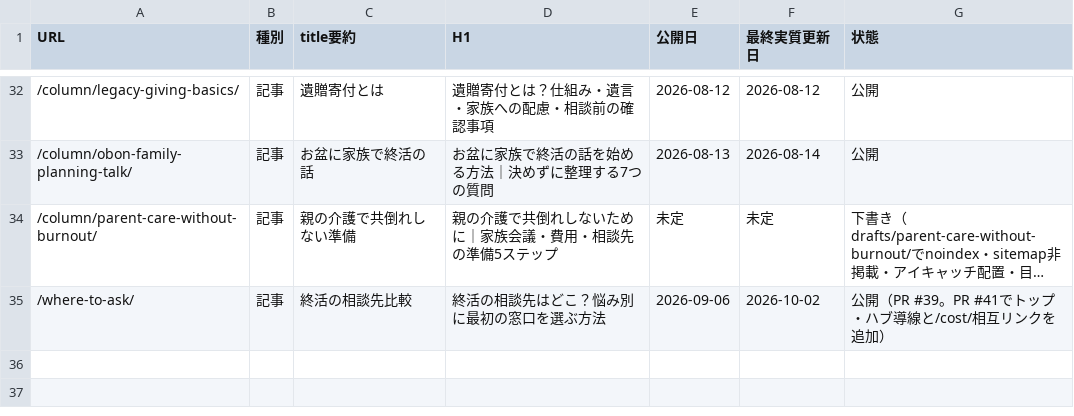
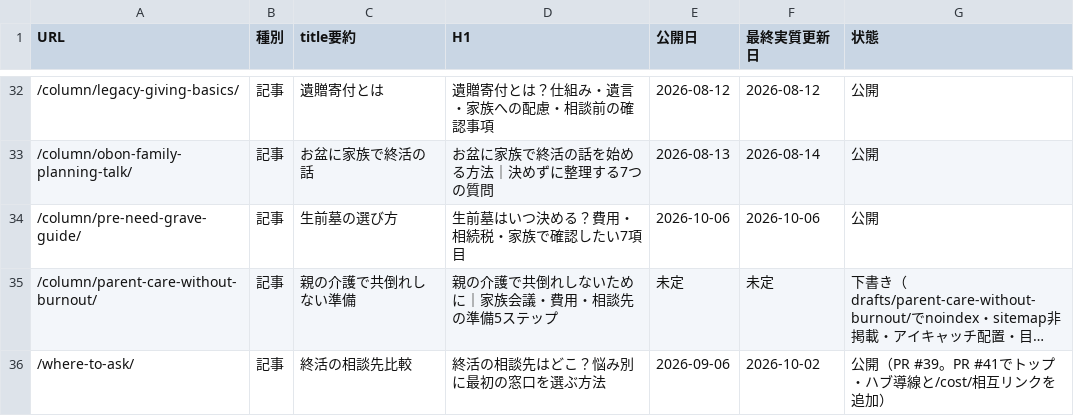
Before and after one commit to tfqys680-jpg/shukatsu-site, a CSV file: docs/seo/content-inventory.csv, drawn as a sheet; only a part is shown, gaps mark what is left out; long unchanged cells end in …; the diff names each change by its address in the sheet, - before the commit and + after, or states it on an @@ line.

```diff
--- a/docs/seo/content-inventory.csv
+++ b/docs/seo/content-inventory.csv
+row 34: /column/pre-need-grave-guide/ | 記事 | 生前墓の選び方 | 生前墓はいつ決める？費用・相続税・家族で確認したい7項目 | 2026-10-06 | 2026-10-06 | 公開
```
Also changed, not shown: docs/seo/editorial-calendar.csv, docs/seo/internal-link-map.csv, 10 other files.
